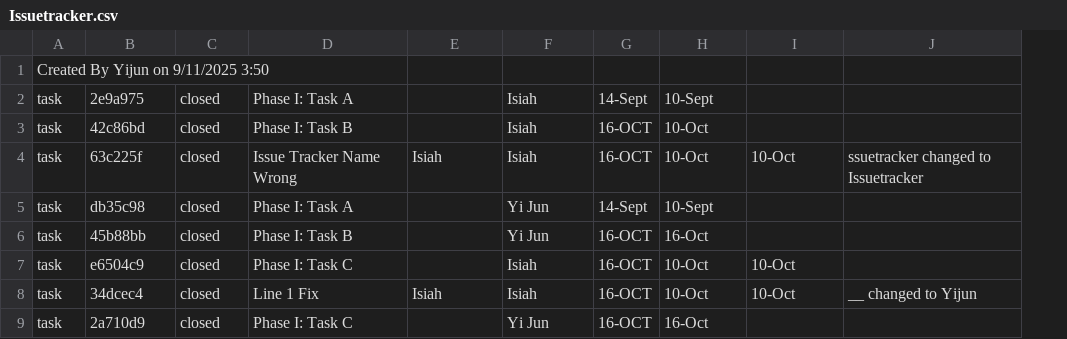
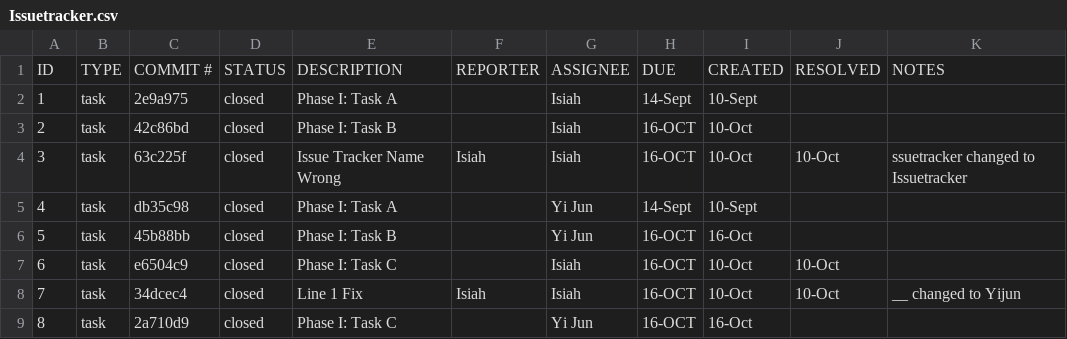
Before and after one commit to yijun20chen/ET574-F-HW2-Arpeggio, a CSV file: Issuetracker.csv, drawn as a sheet; removed rows and columns are numbered as before the commit, all else as after; the diff names each change by its address in the sheet, - before the commit and + after, or states it on an @@ line.

Commit message:
Issue tracker pretty-up

```diff
--- a/Issuetracker.csv
+++ b/Issuetracker.csv
+column A, rows 2-9: 1 | 2 | 3 | 4 | 5 | 6 | 7 | 8
-row 1: Created By Yijun on 9/11/2025 3:50
+row 1: ID | TYPE | COMMIT # | STATUS | DESCRIPTION | REPORTER | ASSIGNEE | DUE | CREATED | RESOLVED | NOTES
```
Also changed, not shown: 1 other file.
